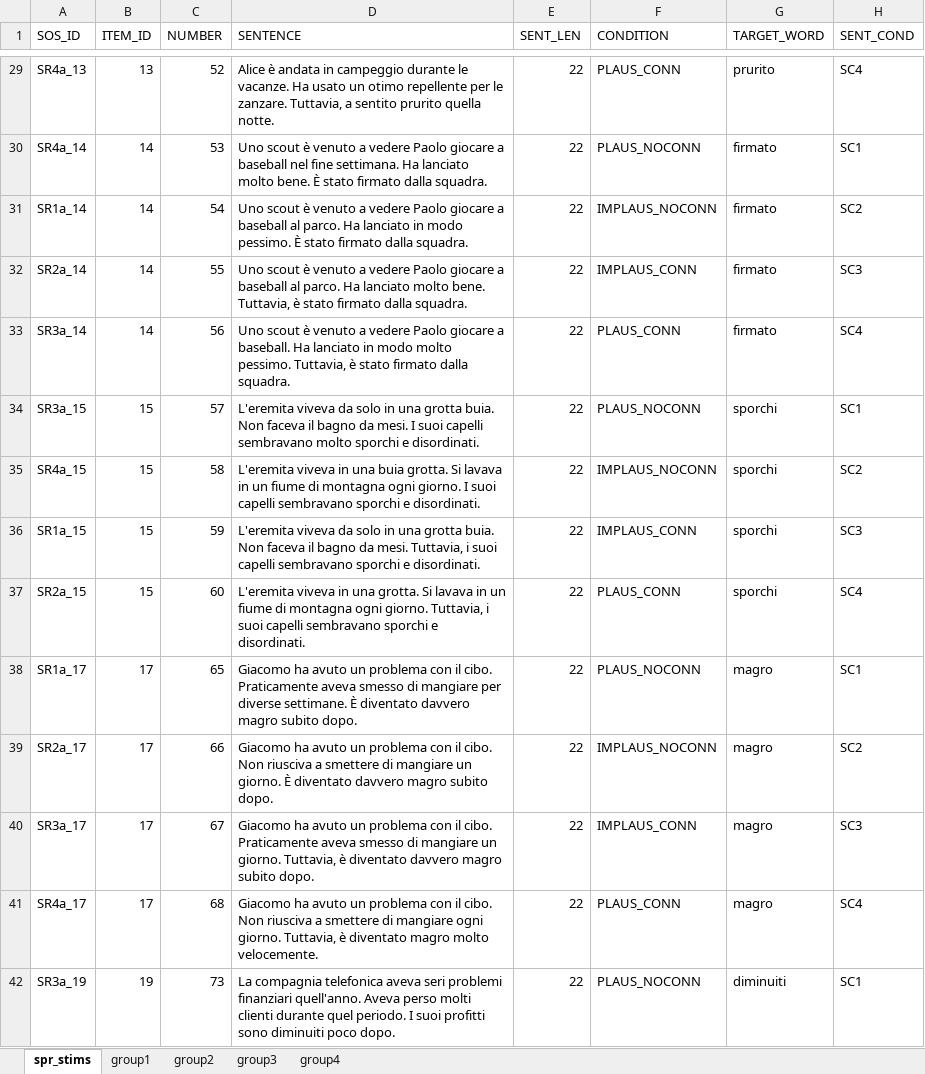
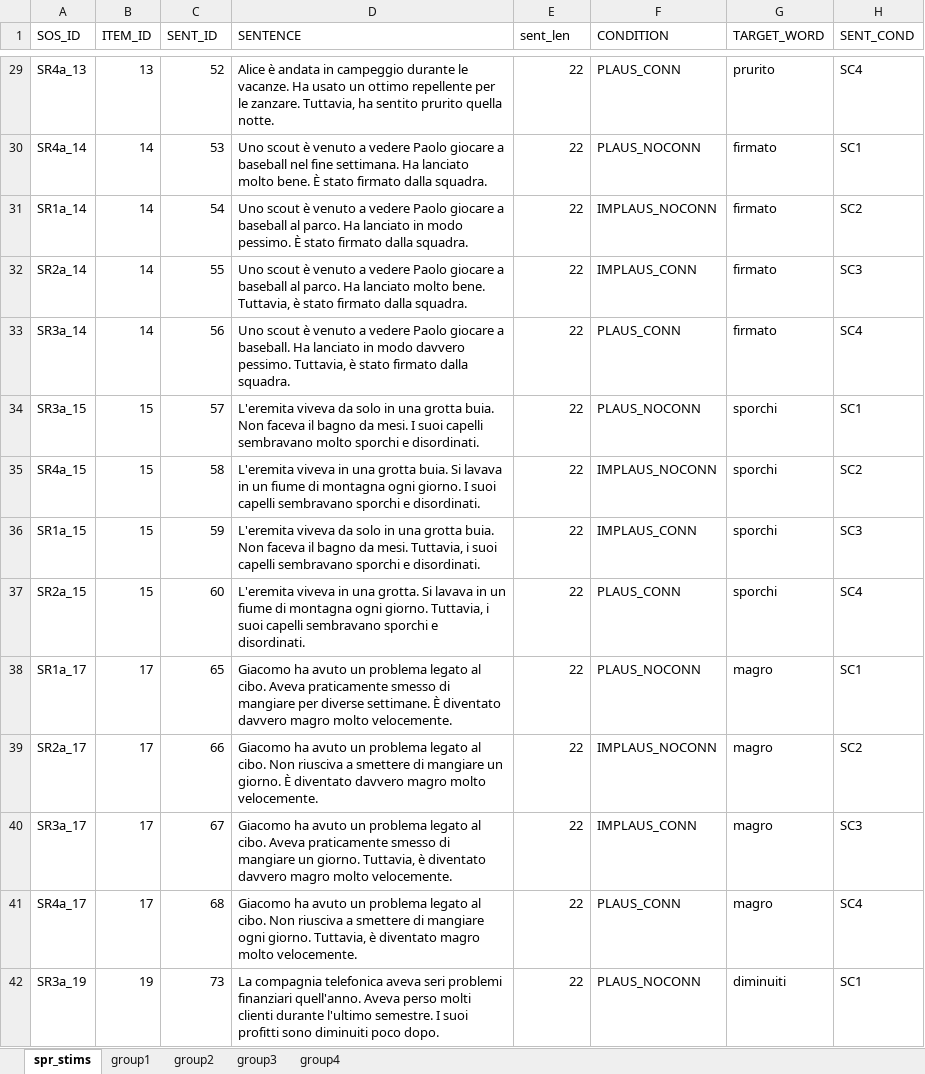
Before and after one commit to jrbritton/Connectives_norms, an Excel workbook: spr_task/spr_stims.xlsx, sheet spr_stims, drawn as a sheet; only a part is shown, gaps mark what is left out; values as stored, in another font and other column widths than the file's, no borders; the diff covers the shown part only; the diff names each change by its address in the sheet, - before the commit and + after, or states it on an @@ line.

```diff
--- a/spr_task/spr_stims.xlsx (sheet spr_stims)
+++ b/spr_task/spr_stims.xlsx (sheet spr_stims)
-C1: NUMBER
+C1: SENT_ID
-E1: SENT_LEN
+E1: sent_len
-D29 (SENTENCE): …usato un otimo repellente per le zanzare. Tuttavia, a sentito prurito…
+D29 (SENTENCE): …usato un ottimo repellente per le zanzare. Tuttavia, ha sentito prurito…
-D33 (SENTENCE): …in modo molto pessimo. Tuttavia,…
+D33 (SENTENCE): …in modo davvero pessimo. Tuttavia,…
-D35 (SENTENCE): …in una buia grotta. Si lavava…
+D35 (SENTENCE): …in una grotta buia. Si lavava…
-D38 (SENTENCE): …un problema con il cibo. Praticamente aveva smesso di mangiare per diverse settimane. È diventato davvero magro subito dopo.
+D38 (SENTENCE): …un problema legato al cibo. Aveva praticamente smesso di mangiare per diverse settimane. È diventato davvero magro molto velocemente.
-D39 (SENTENCE): …un problema con il cibo. Non riusciva a smettere di mangiare un giorno. È diventato davvero magro subito dopo.
+D39 (SENTENCE): …un problema legato al cibo. Non riusciva a smettere di mangiare un giorno. È diventato davvero magro molto velocemente.
-D40 (SENTENCE): …un problema con il cibo. Praticamente aveva smesso di mangiare un giorno. Tuttavia, è diventato davvero magro subito dopo.
+D40 (SENTENCE): …un problema legato al cibo. Aveva praticamente smesso di mangiare un giorno. Tuttavia, è diventato davvero magro molto velocemente.
-D41 (SENTENCE): …un problema con il cibo. Non…
+D41 (SENTENCE): …un problema legato al cibo. Non…
-D42 (SENTENCE): …clienti durante quel periodo. I suoi…
+D42 (SENTENCE): …clienti durante l'ultimo semestre. I suoi…
```
Also changed, not shown: 292 edited cells elsewhere in this sheet, sheet group2, sheet group3, sheet group4, sheet group1, spr_task/allwords_split.xlsx, 14 other files.
